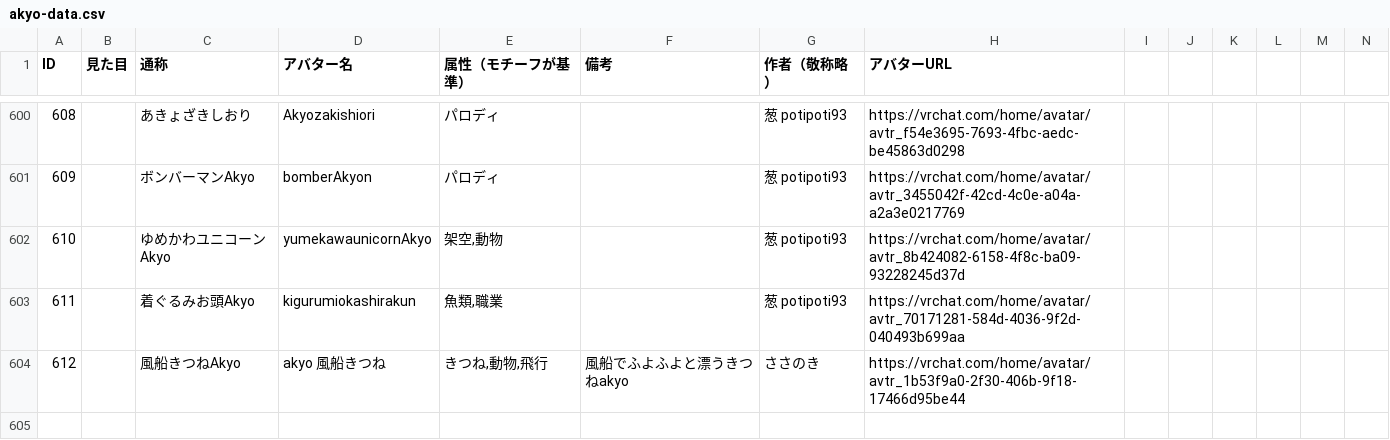
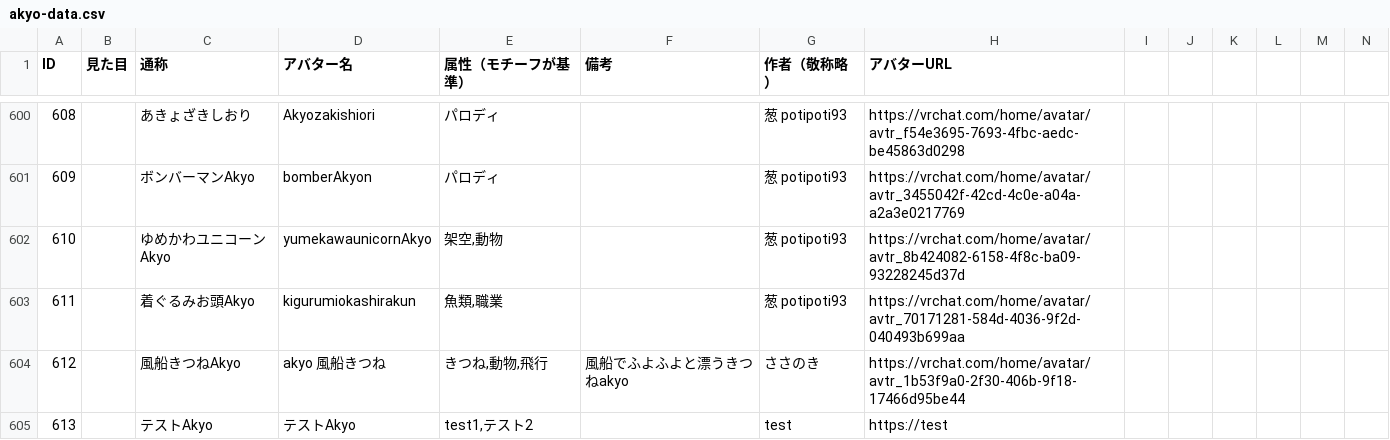
Before and after one commit to rad-vrc/Akyodex, a CSV file: data/akyo-data.csv, drawn as a sheet; only a part is shown, gaps mark what is left out; rows hold the shown columns only; the diff names each change by its address in the sheet, - before the commit and + after, or states it on an @@ line.

Commit message:
chore: update akyo-data.csv (via API) changed: added: 613

```diff
--- a/data/akyo-data.csv
+++ b/data/akyo-data.csv
+row 605: 613 |  | テストAkyo | テストAkyo | test1,テスト2 |  | test | https://test
```
